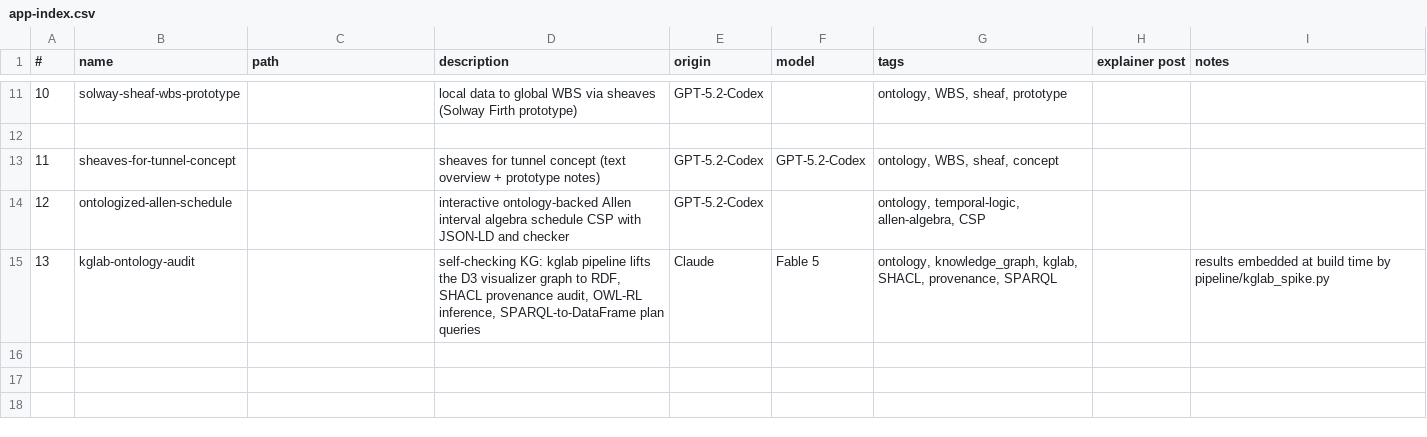
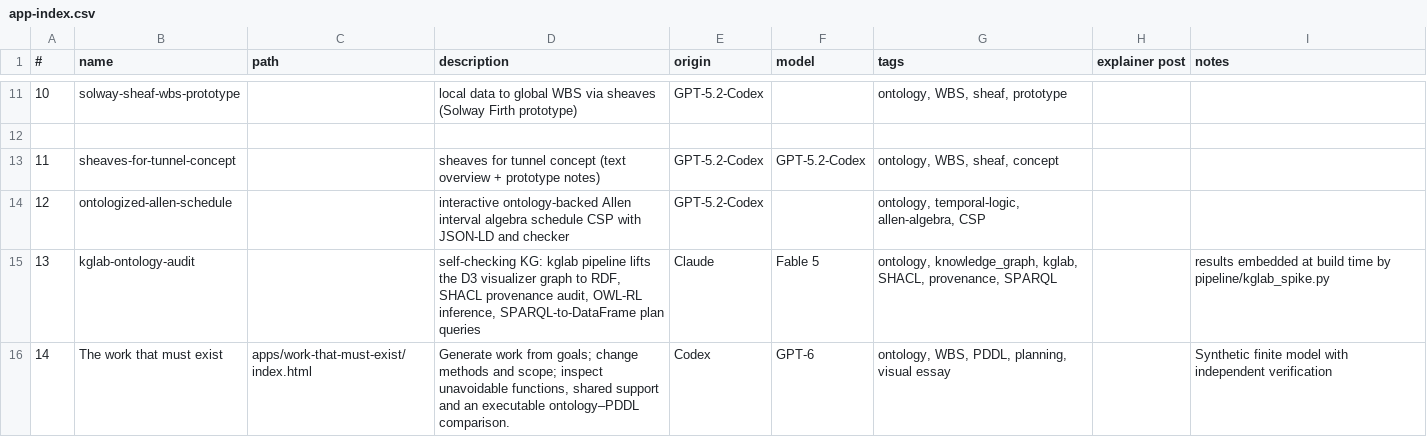
Before and after one commit to lawrencerowland/Solway_tunnel_ontology, a CSV file: app-index.csv, drawn as a sheet; only a part is shown, gaps mark what is left out.

Commit message:
Add work-generation essay with semantic and independent PDDL planning (#29)

```diff
--- a/app-index.csv
+++ b/app-index.csv
@@ -15 +15,2 @@
 13,kglab-ontology-audit,,"self-checking KG: kglab pipeline lifts the D3 visualizer graph to RDF, SHACL provenance audit, OWL-RL inference, SPARQL-to-DataFrame plan queries",Claude,Fable 5,"ontology, knowledge_graph, kglab, SHACL, provenance, SPARQL",,results embedded at build time by pipeline/kglab_spike.py
+14,The work that must exist,apps/work-that-must-exist/index.html,"Generate work from goals; change methods and scope; inspect unavoidable functions, shared support and an executable ontology–PDDL comparison.",Codex,GPT-6,"ontology, WBS, PDDL, planning, visual essay",,Synthetic finite model with independent verification
```
Also changed, not shown: 22 other files.
